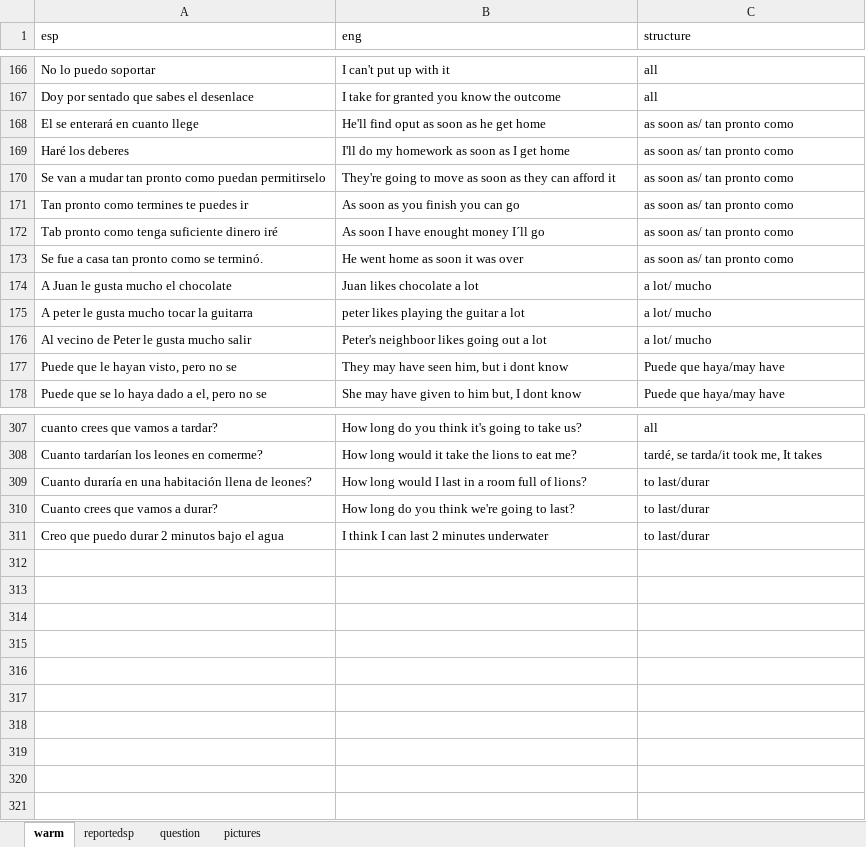
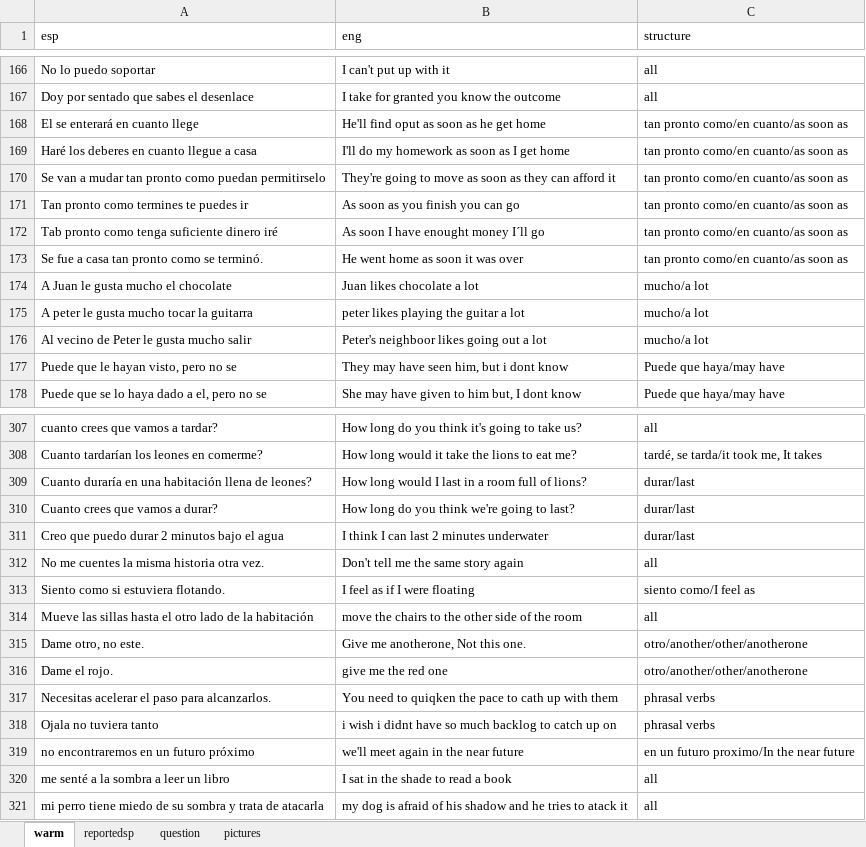
Before and after one commit to alcaloide2000/theec5, an Excel workbook: src/assets/the.xlsx, sheet warm, drawn as a sheet; only a part is shown, gaps mark what is left out; values as stored, in another font and other column widths than the file's, no borders; table styles not drawn; the diff covers the shown part only; the diff names each change by its address in the sheet, - before the commit and + after, or states it on an @@ line.

```diff
--- a/src/assets/the.xlsx (sheet warm)
+++ b/src/assets/the.xlsx (sheet warm)
-C168:C173 (structure): as soon as/ tan pronto como
+C168:C173 (structure): tan pronto como/en cuanto/as soon as
-A169 (esp): Haré los deberes
+A169 (esp): Haré los deberes en cuanto llegue a casa
-C174:C176 (structure): a lot/ mucho
+C174:C176 (structure): mucho/a lot
-C309:C311 (structure): to last/durar
+C309:C311 (structure): durar/last
+row 312: No me cuentes la misma historia otra vez. | Don't tell me the same story again | all
+row 313: Siento como si estuviera flotando. | I feel as if I were floating | siento como/I feel as
+row 314: Mueve las sillas hasta el otro lado de la habitación | move the chairs to the other side of the room | all
+row 315: Dame otro, no este. | Give me anotherone, Not this one. | otro/another/other/anotherone
+row 316: Dame el rojo. | give me the red one | otro/another/other/anotherone
+row 317: Necesitas acelerar el paso para alcanzarlos. | You need to quiqken the pace to cath up with them | phrasal verbs
+row 318: Ojala no tuviera tanto | i wish i didnt have so much backlog to catch up on | phrasal verbs
+row 319: no encontraremos en un futuro próximo | we'll meet again in the near future | en un futuro proximo/In the near future
+row 320: me senté a la sombra a leer un libro | I sat in the shade to read a book | all
+row 321: mi perro tiene miedo de su sombra y trata de atacarla | my dog is afraid of his shadow and he tries to atack it | all
```
Also changed, not shown: 21 edited cells elsewhere in this sheet, sheet pictures, 3 other files.
